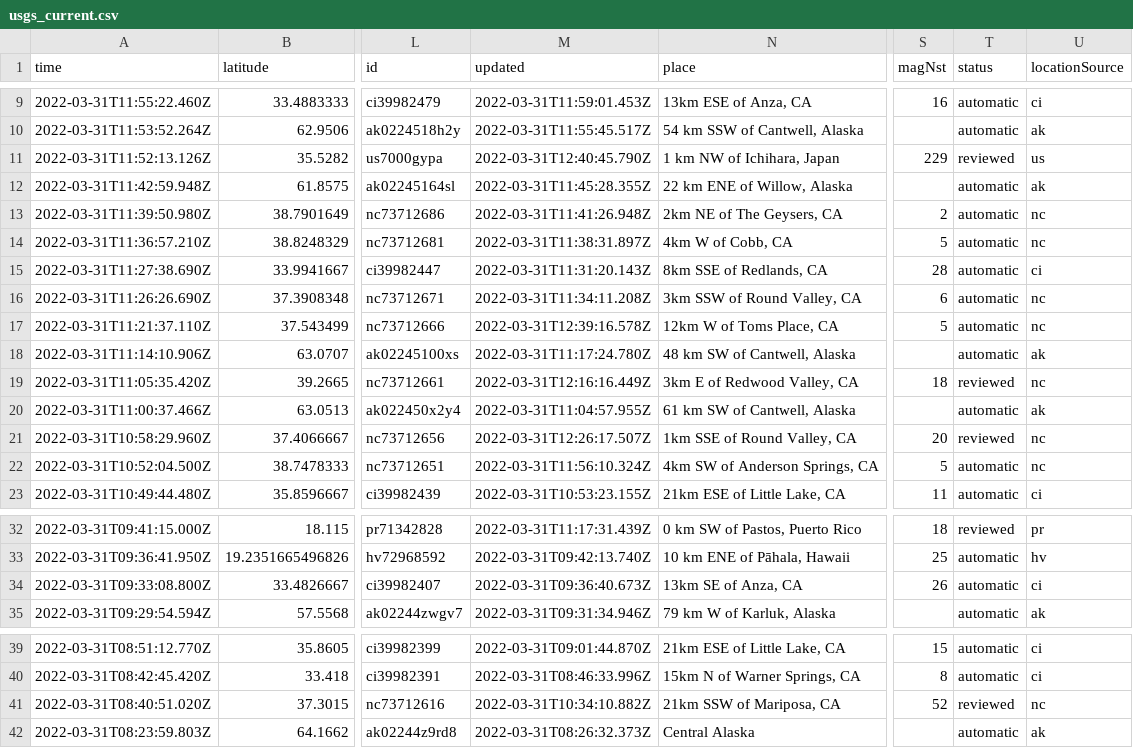
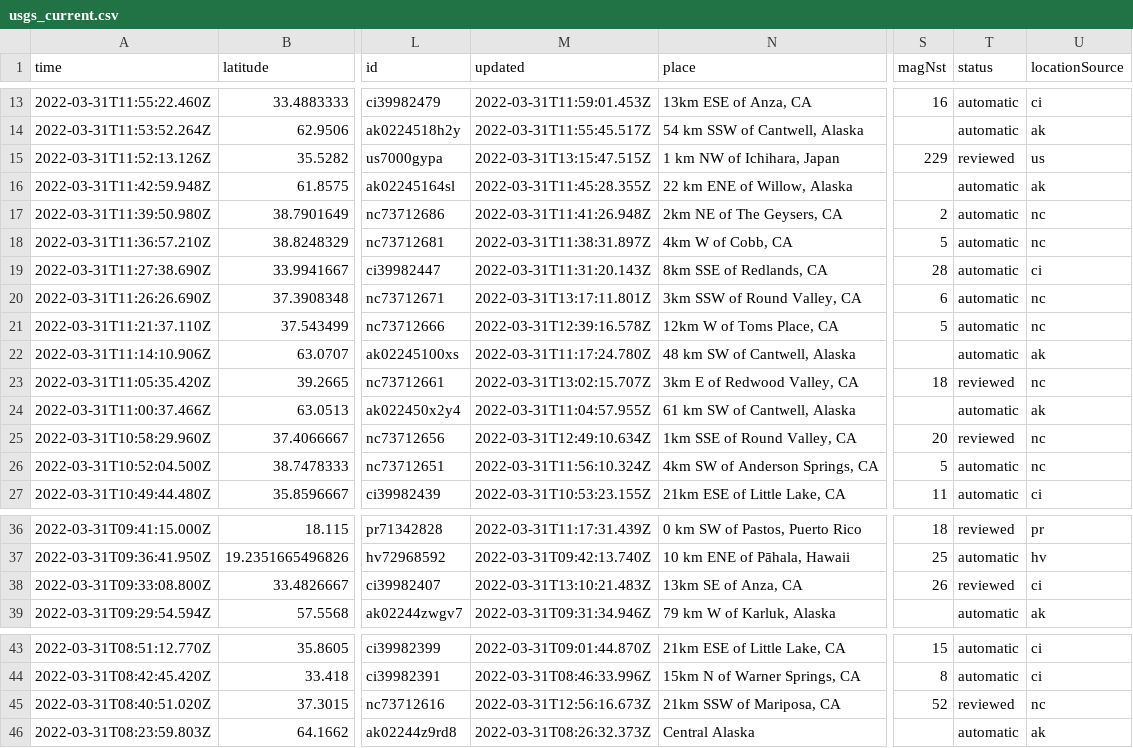
Before and after one commit to jemory/nicar22-github-actions-test, a CSV file: usgs_current.csv, drawn as a sheet; only a part is shown, gaps mark what is left out; addresses are those after the commit; the diff covers the shown part only; the diff names each change by its address in the sheet, - before the commit and + after, or states it on an @@ line.

```diff
--- a/usgs_current.csv
+++ b/usgs_current.csv
-M15 (updated): 2022-03-31T12:40:45.790Z
+M15 (updated): 2022-03-31T13:15:47.515Z
-M20 (updated): 2022-03-31T11:34:11.208Z
+M20 (updated): 2022-03-31T13:17:11.801Z
-M23 (updated): 2022-03-31T12:16:16.449Z
+M23 (updated): 2022-03-31T13:02:15.707Z
-M25 (updated): 2022-03-31T12:26:17.507Z
+M25 (updated): 2022-03-31T12:49:10.634Z
-M38 (updated): 2022-03-31T09:36:40.673Z
+M38 (updated): 2022-03-31T13:10:21.483Z
-T38 (status): automatic
+T38 (status): reviewed
-M45 (updated): 2022-03-31T10:34:10.882Z
+M45 (updated): 2022-03-31T12:56:16.673Z
```
Also changed, not shown: 4 added rows, 5 removed rows and 6 edited cells elsewhere in this file, 1 other file.
